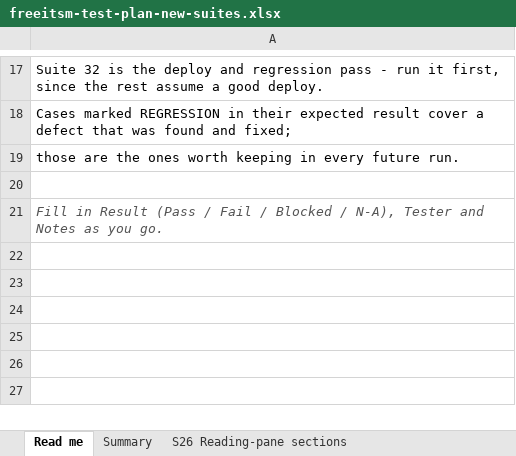
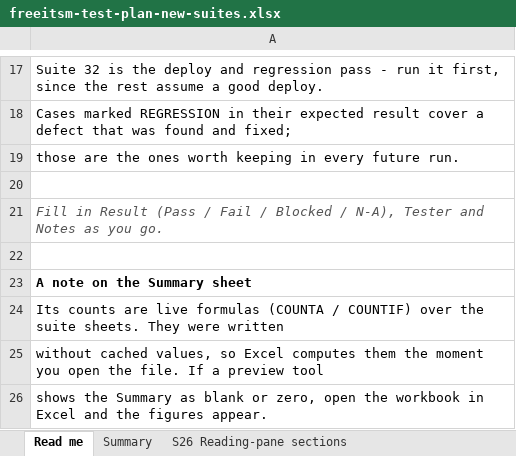
Before and after one commit to OptecJosh/OptecITSM, an Excel workbook: freeitsm-test-plan-new-suites.xlsx, sheet Read me, drawn as a sheet; only a part is shown, gaps mark what is left out; values as stored, in another font and other column widths than the file's, no borders; the diff names each change by its address in the sheet, - before the commit and + after, or states it on an @@ line.

```diff
--- a/freeitsm-test-plan-new-suites.xlsx (sheet Read me)
+++ b/freeitsm-test-plan-new-suites.xlsx (sheet Read me)
+row 22: (empty)
+row 23: A note on the Summary sheet
+row 24: Its counts are live formulas (COUNTA / COUNTIF) over the suite sheets. They were written
+row 25: without cached values, so Excel computes them the moment you open the file. If a preview tool
+row 26: shows the Summary as blank or zero, open the workbook in Excel and the figures appear.
```
